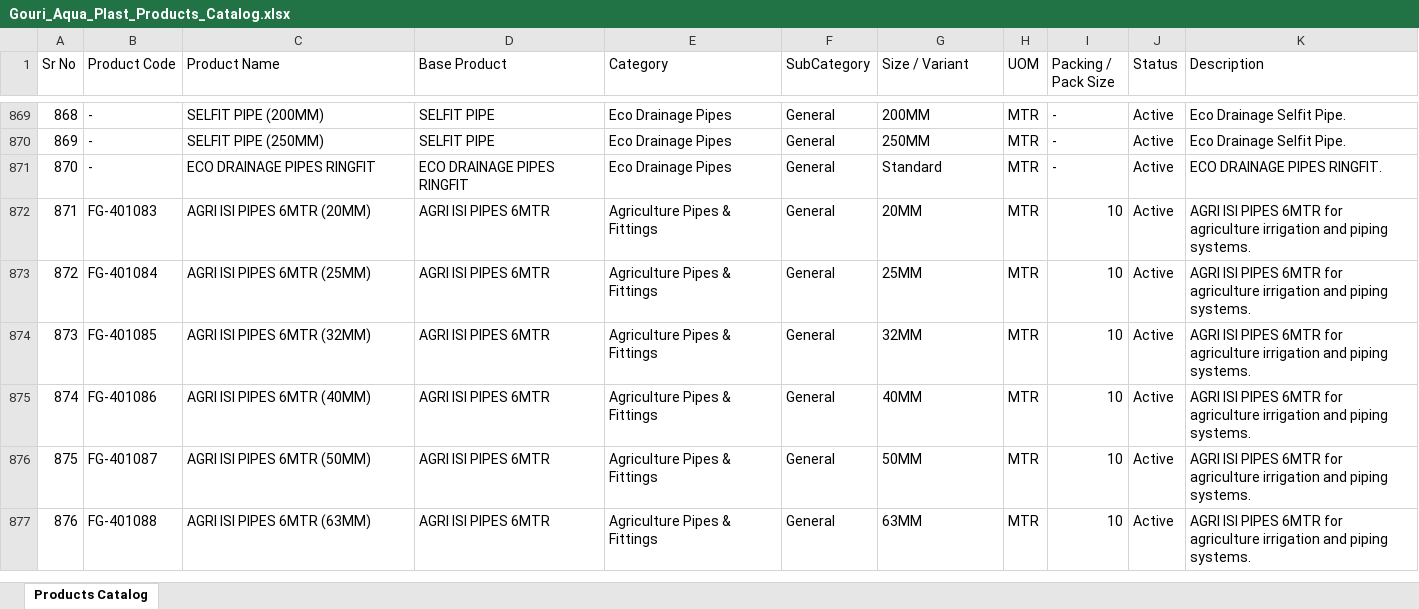
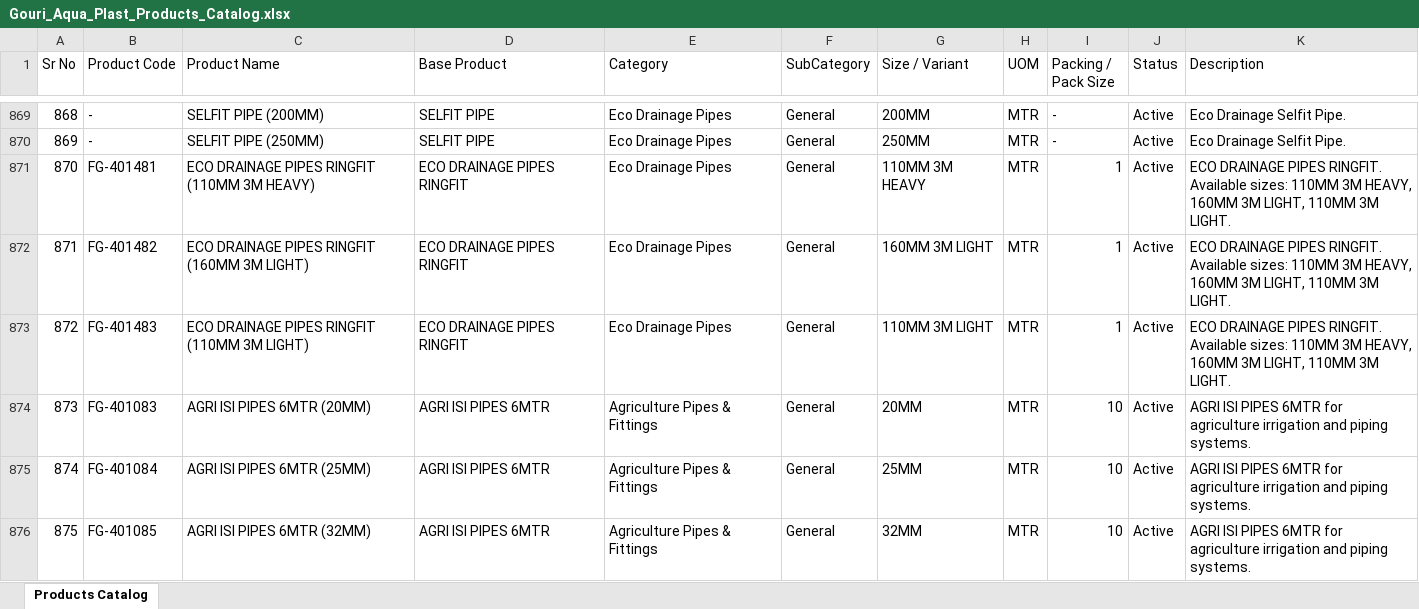
Before and after one commit to nileshapendharkar/quotation-app-backend, an Excel workbook: public/Gouri_Aqua_Plast_Products_Catalog.xlsx, sheet Products Catalog, drawn as a sheet; only a part is shown, gaps mark what is left out; the shorter side is filled out with more unchanged rows; values as stored, in another font and other column widths than the file's, no borders; addresses are those after the commit; the diff names each change by its address in the sheet, - before the commit and + after, or states it on an @@ line.

Commit message:
Update ECO DRAINAGE PIPES RINGFIT variants and product codes

```diff
--- a/public/Gouri_Aqua_Plast_Products_Catalog.xlsx (sheet Products Catalog)
+++ b/public/Gouri_Aqua_Plast_Products_Catalog.xlsx (sheet Products Catalog)
-B871 (Product Code): -
+B871 (Product Code): FG-401481
-C871 (Product Name): ECO DRAINAGE PIPES RINGFIT
+C871 (Product Name): ECO DRAINAGE PIPES RINGFIT (110MM 3M HEAVY)
-G871 (Size / Variant): Standard
+G871 (Size / Variant): 110MM 3M HEAVY
-I871 (Packing / Pack Size): -
+I871 (Packing / Pack Size): 1
-K871 (Description): …PIPES RINGFIT.
+K871 (Description): …PIPES RINGFIT. Available sizes: 110MM 3M HEAVY, 160MM 3M LIGHT, 110MM 3M LIGHT.
+row 872: 871 | FG-401482 | ECO DRAINAGE PIPES RINGFIT (160MM 3M LIGHT) | ECO DRAINAGE PIPES RINGFIT | Eco Drainage Pipes | General | 160MM 3M LIGHT | MTR | 1 | Active | ECO DRAINAGE PIPES RINGFIT. Available sizes: 110MM 3M HEAVY, 160MM 3M LIGHT, 110MM 3M LIGHT.
+row 873: 872 | FG-401483 | ECO DRAINAGE PIPES RINGFIT (110MM 3M LIGHT) | ECO DRAINAGE PIPES RINGFIT | Eco Drainage Pipes | General | 110MM 3M LIGHT | MTR | 1 | Active | ECO DRAINAGE PIPES RINGFIT. Available sizes: 110MM 3M HEAVY, 160MM 3M LIGHT, 110MM 3M LIGHT.
@@ column A (Sr No) renumbered from row 874 down @@
```
Also changed, not shown: 3 other files.
